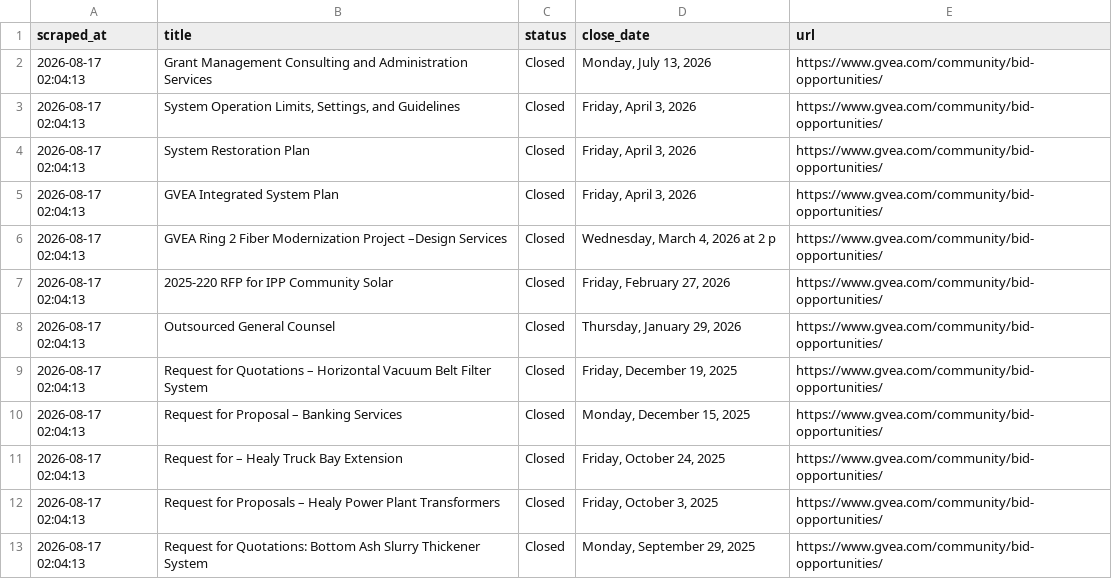
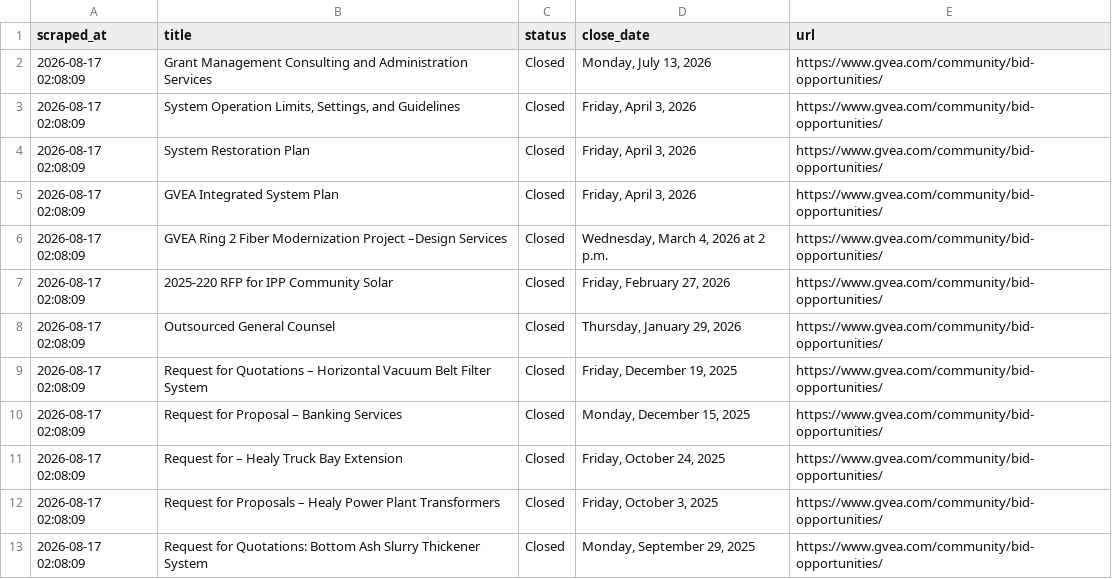
Before and after one commit to zudikasiahaan/HE-Opportunity-Radar, a CSV file: data.csv, drawn as a sheet.

Commit message:
Include full time format in Close Date scraping

```diff
--- a/data.csv
+++ b/data.csv
@@ -1,13 +1,13 @@
 scraped_at,title,status,close_date,url
-2026-08-17 02:04:13,Grant Management Consulting and Administration Services,Closed,"Monday, July 13, 2026",https://www.gvea.com/community/bid-opportunities/
-2026-08-17 02:04:13,"System Operation Limits, Settings, and Guidelines",Closed,"Friday, April 3, 2026",https://www.gvea.com/community/bid-opportunities/
-2026-08-17 02:04:13,System Restoration Plan,Closed,"Friday, April 3, 2026",https://www.gvea.com/community/bid-opportunities/
-2026-08-17 02:04:13,GVEA Integrated System Plan,Closed,"Friday, April 3, 2026",https://www.gvea.com/community/bid-opportunities/
-2026-08-17 02:04:13,GVEA Ring 2 Fiber Modernization Project –Design Services,Closed,"Wednesday, March 4, 2026 at 2 p",https://www.gvea.com/community/bid-opportunities/
-2026-08-17 02:04:13,2025-220 RFP for IPP Community Solar,Closed,"Friday, February 27, 2026",https://www.gvea.com/community/bid-opportunities/
-2026-08-17 02:04:13,Outsourced General Counsel,Closed,"Thursday, January 29, 2026",https://www.gvea.com/community/bid-opportunities/
-2026-08-17 02:04:13,Request for Quotations – Horizontal Vacuum Belt Filter System,Closed,"Friday, December 19, 2025",https://www.gvea.com/community/bid-opportunities/
-2026-08-17 02:04:13,Request for Proposal – Banking Services,Closed,"Monday, December 15, 2025",https://www.gvea.com/community/bid-opportunities/
-2026-08-17 02:04:13,Request for – Healy Truck Bay Extension,Closed,"Friday, October 24, 2025",https://www.gvea.com/community/bid-opportunities/
-2026-08-17 02:04:13,Request for Proposals – Healy Power Plant Transformers,Closed,"Friday, October 3, 2025",https://www.gvea.com/community/bid-opportunities/
-2026-08-17 02:04:13,Request for Quotations: Bottom Ash Slurry Thickener System,Closed,"Monday, September 29, 2025",https://www.gvea.com/community/bid-opportunities/
+2026-08-17 02:08:09,Grant Management Consulting and Administration Services,Closed,"Monday, July 13, 2026",https://www.gvea.com/community/bid-opportunities/
+2026-08-17 02:08:09,"System Operation Limits, Settings, and Guidelines",Closed,"Friday, April 3, 2026",https://www.gvea.com/community/bid-opportunities/
+2026-08-17 02:08:09,System Restoration Plan,Closed,"Friday, April 3, 2026",https://www.gvea.com/community/bid-opportunities/
+2026-08-17 02:08:09,GVEA Integrated System Plan,Closed,"Friday, April 3, 2026",https://www.gvea.com/community/bid-opportunities/
+2026-08-17 02:08:09,GVEA Ring 2 Fiber Modernization Project –Design Services,Closed,"Wednesday, March 4, 2026 at 2 p.m.",https://www.gvea.com/community/bid-opportunities/
+2026-08-17 02:08:09,2025-220 RFP for IPP Community Solar,Closed,"Friday, February 27, 2026",https://www.gvea.com/community/bid-opportunities/
+2026-08-17 02:08:09,Outsourced General Counsel,Closed,"Thursday, January 29, 2026",https://www.gvea.com/community/bid-opportunities/
+2026-08-17 02:08:09,Request for Quotations – Horizontal Vacuum Belt Filter System,Closed,"Friday, December 19, 2025",https://www.gvea.com/community/bid-opportunities/
+2026-08-17 02:08:09,Request for Proposal – Banking Services,Closed,"Monday, December 15, 2025",https://www.gvea.com/community/bid-opportunities/
+2026-08-17 02:08:09,Request for – Healy Truck Bay Extension,Closed,"Friday, October 24, 2025",https://www.gvea.com/community/bid-opportunities/
+2026-08-17 02:08:09,Request for Proposals – Healy Power Plant Transformers,Closed,"Friday, October 3, 2025",https://www.gvea.com/community/bid-opportunities/
+2026-08-17 02:08:09,Request for Quotations: Bottom Ash Slurry Thickener System,Closed,"Monday, September 29, 2025",https://www.gvea.com/community/bid-opportunities/
```
Also changed, not shown: 1 other file.
